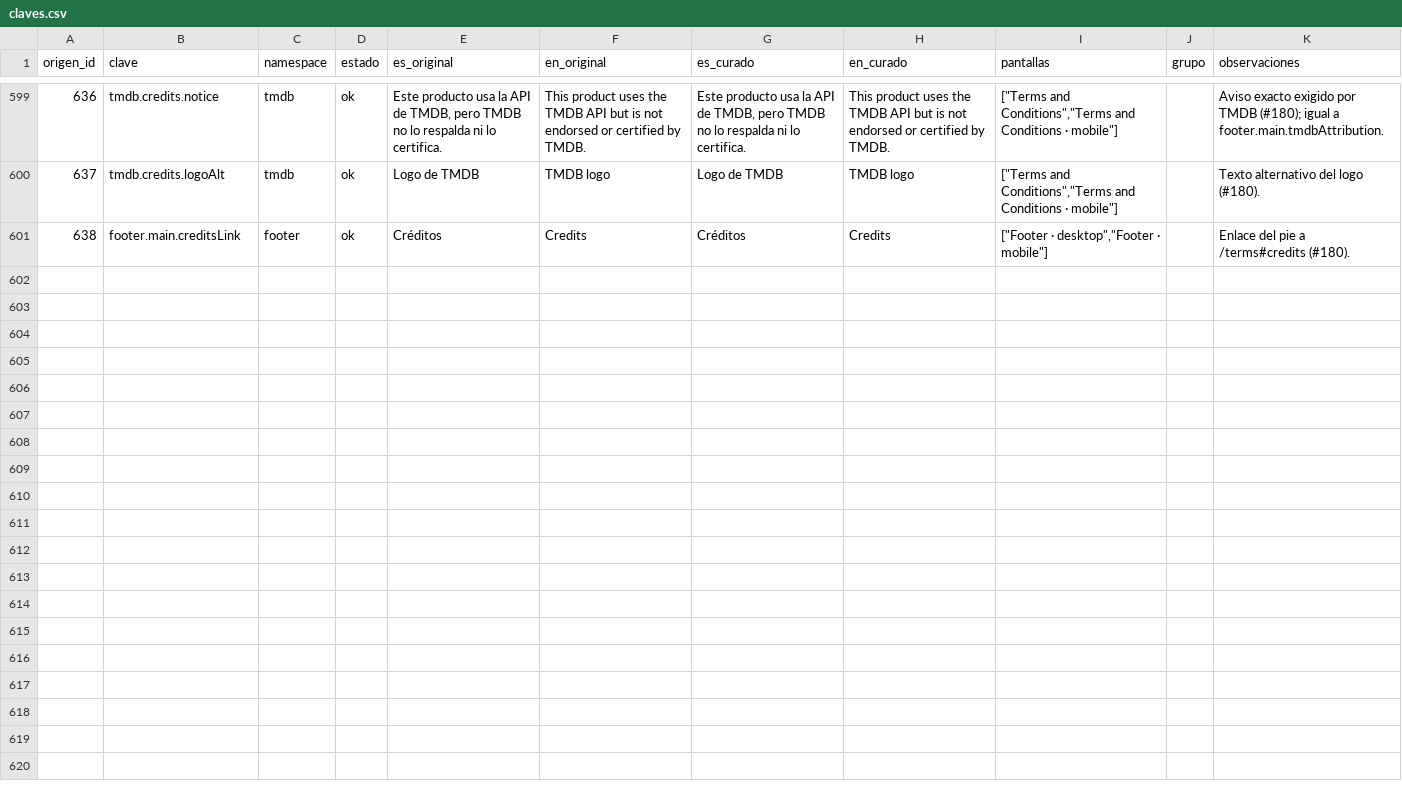
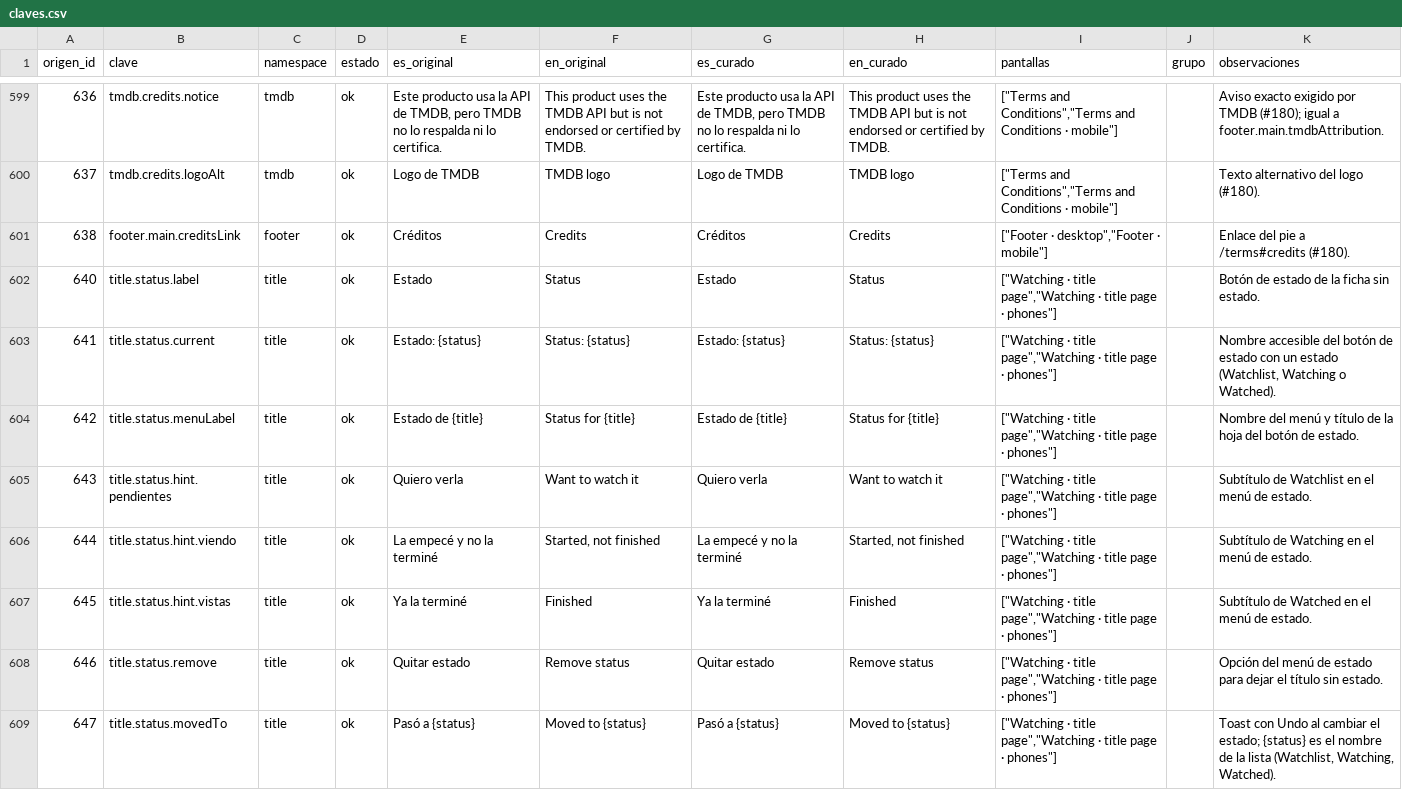
Before and after one commit to MarcosDebona25/FilmAI, a CSV file: traducciones/claves.csv, drawn as a sheet; only a part is shown, gaps mark what is left out; the diff covers the shown part only.

Commit message:
feat(ficha): botón de estado, toast con Undo y calificar que pasa a Watched
- Botón de estado en la ficha (menú en escritorio, hoja en celular) que
  usa PUT /api/lists/status/ con cambio optimista.
- Toast con Undo de 6 s: arriba al centro en escritorio y 12 px sobre la
  barra de pestañas en celular (AppToaster).
- Calificar desde Watchlist o Watching avisa «Moved to Watched» con Undo y
  conserva la nota.
- Se retira el diálogo del 409 (Conflict) y ?borrar_calificacion de la ficha.
- use-menu-dialogo devuelve el foco al botón al cerrar (corrige también
  «Add to list»); useEscritorio pasa a lib/.
- Claves title.status.* en claves.csv y catálogos regenerados.

```diff
--- a/traducciones/claves.csv
+++ b/traducciones/claves.csv
@@ -601 +601,9 @@ origen_id,clave,namespace,estado,es_original,en_original,es_curado,en_curado,pan
 638,footer.main.creditsLink,footer,ok,Créditos,Credits,Créditos,Credits,"[""Footer · desktop"",""Footer · mobile""]",,Enlace del pie a /terms#credits (#180).
+640,title.status.label,title,ok,Estado,Status,Estado,Status,"[""Watching · title page"",""Watching · title page · phones""]",,Botón de estado de la ficha sin estado.
+641,title.status.current,title,ok,Estado: {status},Status: {status},Estado: {status},Status: {status},"[""Watching · title page"",""Watching · title page · phones""]",,"Nombre accesible del botón de estado con un estado (Watchlist, Watching o Watched)."
+642,title.status.menuLabel,title,ok,Estado de {title},Status for {title},Estado de {title},Status for {title},"[""Watching · title page"",""Watching · title page · phones""]",,Nombre del menú y título de la hoja del botón de estado.
+643,title.status.hint.pendientes,title,ok,Quiero verla,Want to watch it,Quiero verla,Want to watch it,"[""Watching · title page"",""Watching · title page · phones""]",,Subtítulo de Watchlist en el menú de estado.
+644,title.status.hint.viendo,title,ok,La empecé y no la terminé,"Started, not finished",La empecé y no la terminé,"Started, not finished","[""Watching · title page"",""Watching · title page · phones""]",,Subtítulo de Watching en el menú de estado.
+645,title.status.hint.vistas,title,ok,Ya la terminé,Finished,Ya la terminé,Finished,"[""Watching · title page"",""Watching · title page · phones""]",,Subtítulo de Watched en el menú de estado.
+646,title.status.remove,title,ok,Quitar estado,Remove status,Quitar estado,Remove status,"[""Watching · title page"",""Watching · title page · phones""]",,Opción del menú de estado para dejar el título sin estado.
+647,title.status.movedTo,title,ok,Pasó a {status},Moved to {status},Pasó a {status},Moved to {status},"[""Watching · title page"",""Watching · title page · phones""]",,"Toast con Undo al cambiar el estado; {status} es el nombre de la lista (Watchlist, Watching, Watched)."
```
Also changed, not shown: 7 added rows elsewhere in this file, 32 other files.
